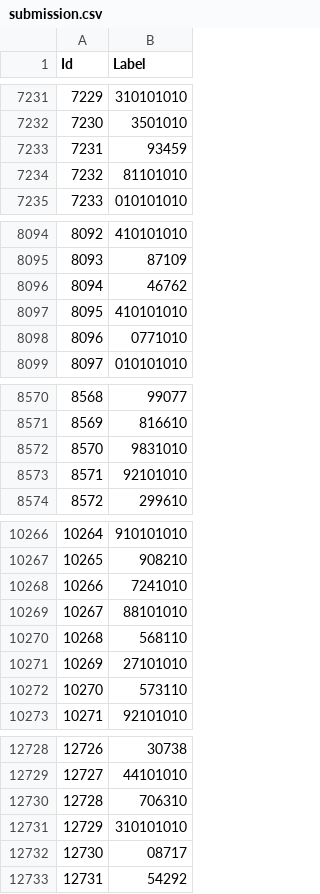
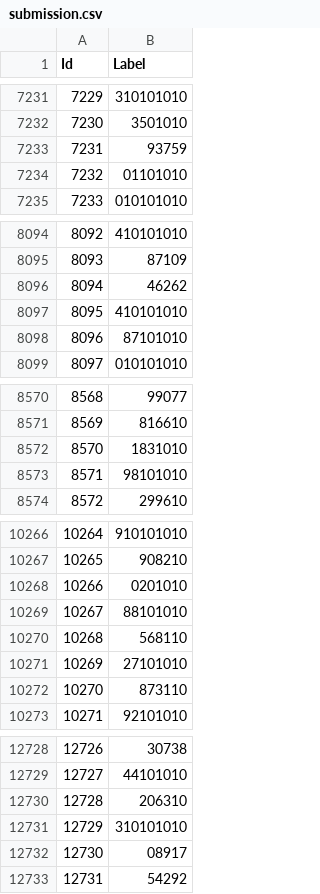
Before and after one commit to brendanmarks/project3, a CSV file: submission.csv, drawn as a sheet; only a part is shown, gaps mark what is left out; the diff covers the shown part only.

```diff
--- a/submission.csv
+++ b/submission.csv
@@ -7232,4 +7232,4 @@ Id,Label
 7230,3501010
-7231,93459
-7232,81101010
+7231,93759
+7232,01101010
 7233,010101010
@@ -8095,5 +8095,5 @@ Id,Label
 8093,87109
-8094,46762
+8094,46262
 8095,410101010
-8096,0771010
+8096,87101010
 8097,010101010
@@ -8571,4 +8571,4 @@ Id,Label
 8569,816610
-8570,9831010
-8571,92101010
+8570,1831010
+8571,98101010
 8572,299610
@@ -10267,3 +10267,3 @@ Id,Label
 10265,908210
-10266,7241010
+10266,0201010
 10267,88101010
@@ -10271,3 +10271,3 @@ Id,Label
 10269,27101010
-10270,573110
+10270,873110
 10271,92101010
@@ -12729,5 +12729,5 @@ Id,Label
 12727,44101010
-12728,706310
+12728,206310
 12729,310101010
-12730,08717
+12730,08917
 12731,54292
```
Also changed, not shown: 171 edited cells elsewhere in this file, 2 other files.
